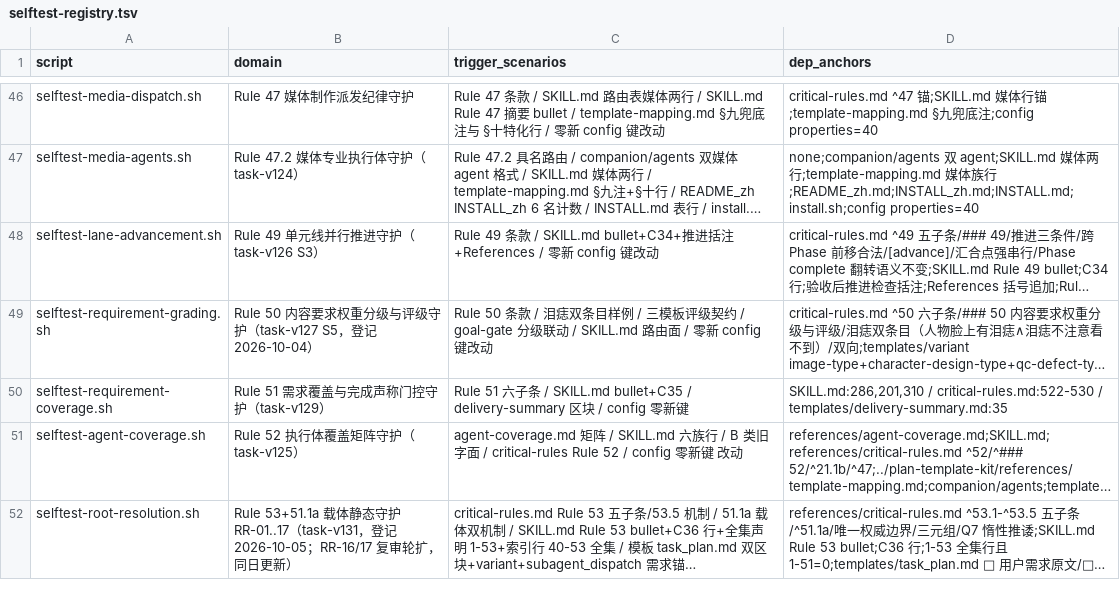
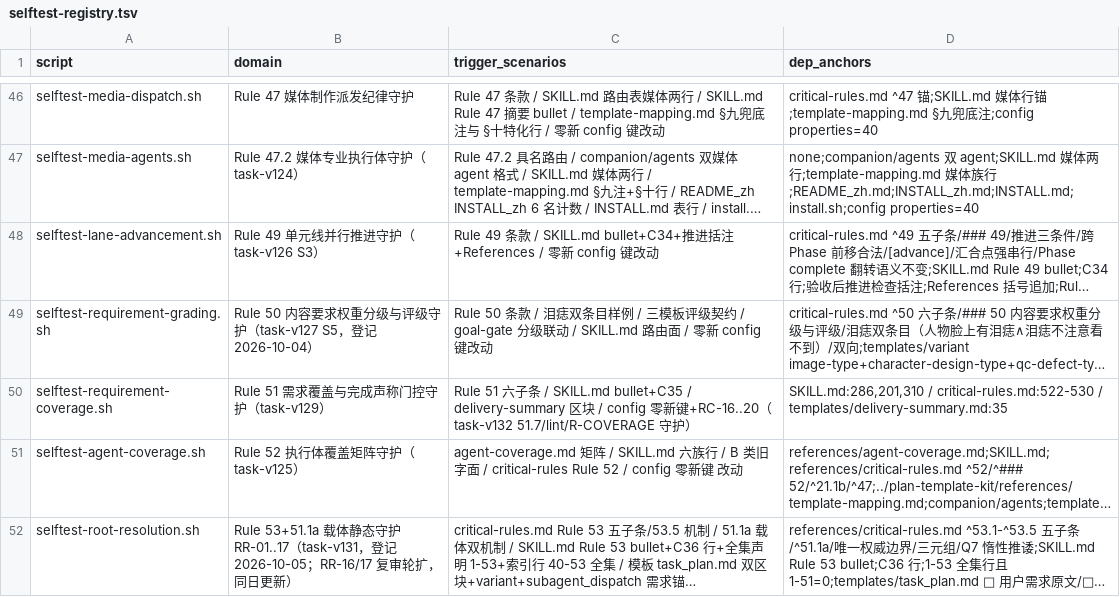
Before and after one commit to napoler/task-planner-skill, a TSV file: skills/task-planner/scripts/selftest-registry.tsv, drawn as a sheet; only a part is shown, gaps mark what is left out; long unchanged cells end in …; the diff names each change by its address in the sheet, - before the commit and + after, or states it on an @@ line.

Commit message:
feat(task-planner): task-v132/Phase 2 — 窗口口径一致性 lint（check-window-consistency.sh 新建）+check-complete R-COVERAGE 门（51.3 机器化，vc_gate_enforce 复用）+RC-16..20 守护（G1+G2 机器面）

```diff
--- a/skills/task-planner/scripts/selftest-registry.tsv
+++ b/skills/task-planner/scripts/selftest-registry.tsv
-C50 (trigger_scenarios): …新键
+C50 (trigger_scenarios): …新键+RC-16..20（task-v132 51.7/lint/R-COVERAGE 守护）
```
Also changed, not shown: 3 other files.
